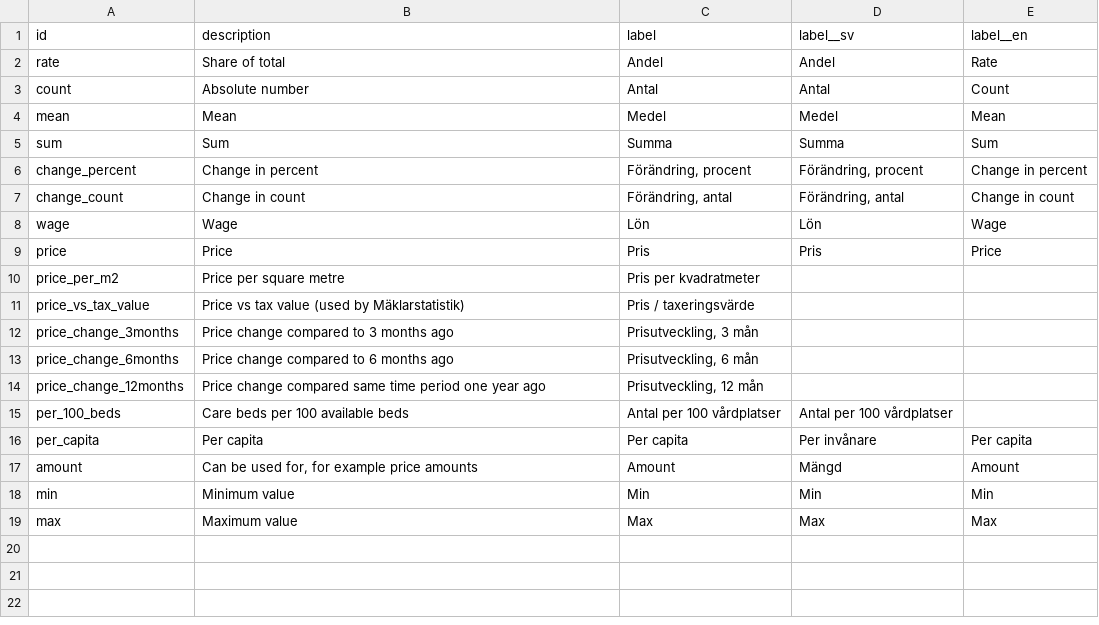
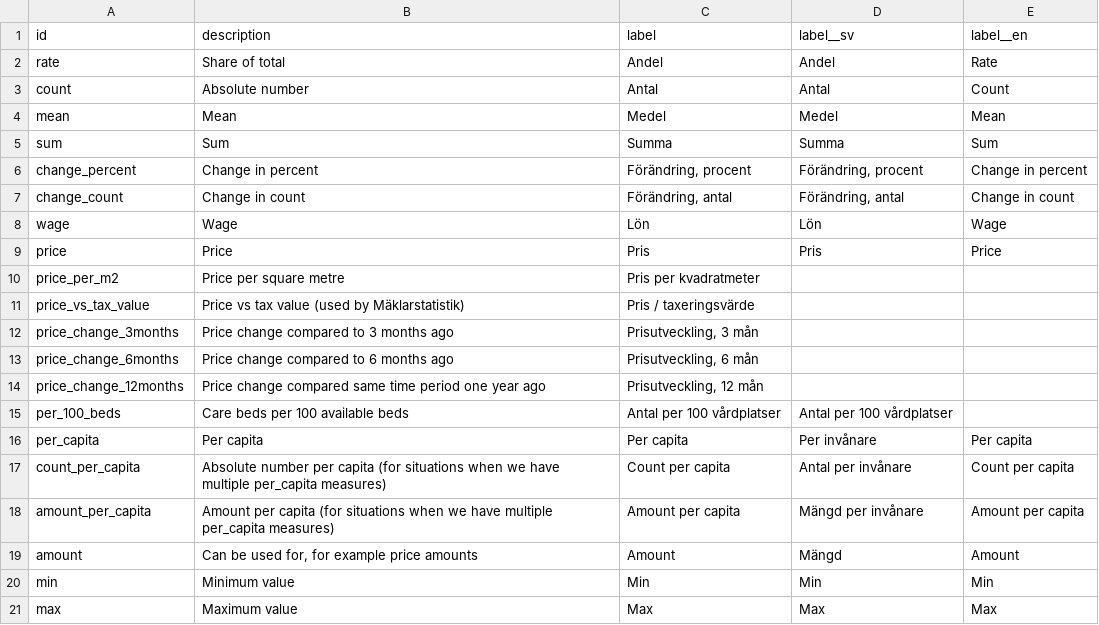
Before and after one commit to marple-newsrobot/marple-datatypes, a CSV file: misc/measures.csv, drawn as a sheet.

Commit message:
add more per capita measures

```diff
--- a/misc/measures.csv
+++ b/misc/measures.csv
@@ -16,2 +16,4 @@ per_100_beds,Care beds per 100 available beds,Antal per 100 vårdplatser,Antal p
 per_capita,Per capita,Per capita,Per invånare,Per capita
+count_per_capita,Absolute number per capita (for situations when we have multiple per_capita measures),Count per capita,Antal per invånare,Count per capita
+amount_per_capita,Amount per capita (for situations when we have multiple per_capita measures),Amount per capita,Mängd per invånare,Amount per capita
 amount,"Can be used for, for example price amounts",Amount,Mängd,Amount
```
